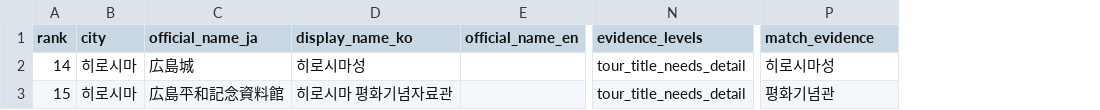
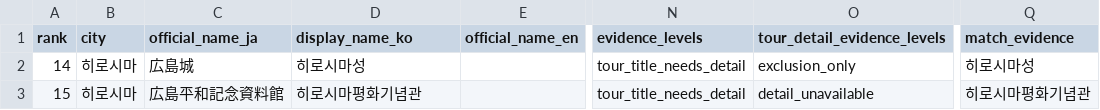
Before and after one commit to si-cpu/jocoding-ax-MyRealTrip, a CSV file: data/supply_gap_analysis/exports/matched_assets_exact_list.csv, drawn as a sheet; only a part is shown, gaps mark what is left out; addresses are those after the commit; the diff names each change by its address in the sheet, - before the commit and + after, or states it on an @@ line.

```diff
--- a/data/supply_gap_analysis/exports/matched_assets_exact_list.csv
+++ b/data/supply_gap_analysis/exports/matched_assets_exact_list.csv
+column O (tour_detail_evidence_levels), rows 2-3: exclusion_only | detail_unavailable
-D3 (display_name_ko): 히로시마 평화기념자료관
+D3 (display_name_ko): 히로시마평화기념관
-Q3 (match_evidence): 평화기념관
+Q3 (match_evidence): 히로시마평화기념관
```
Also changed, not shown: data/supply_gap_analysis/exports/supply_gap_exact_list.csv, data/supply_gap_analysis/exports/under_connected_assets_exact_list.csv, 19 other files.
